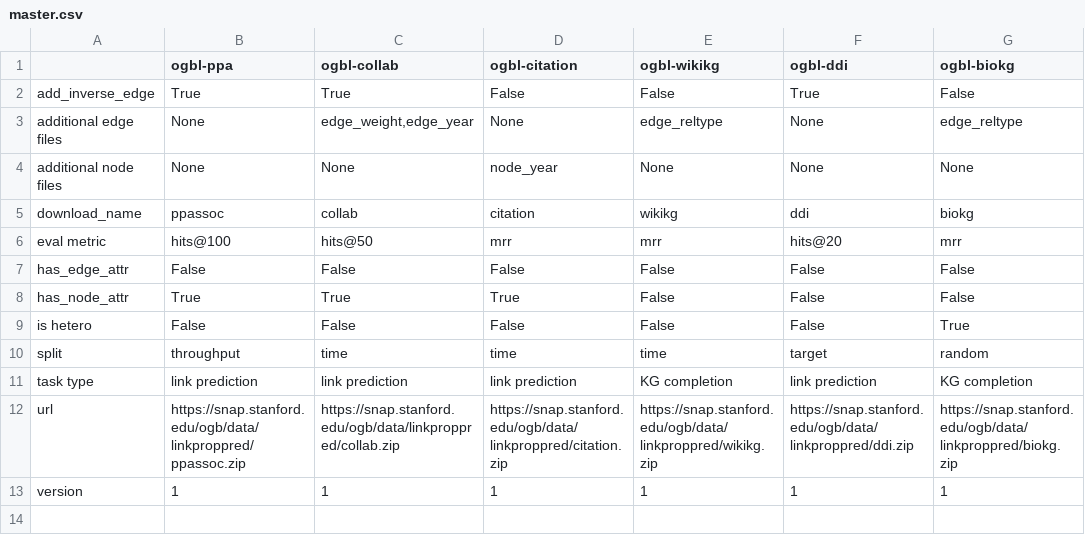
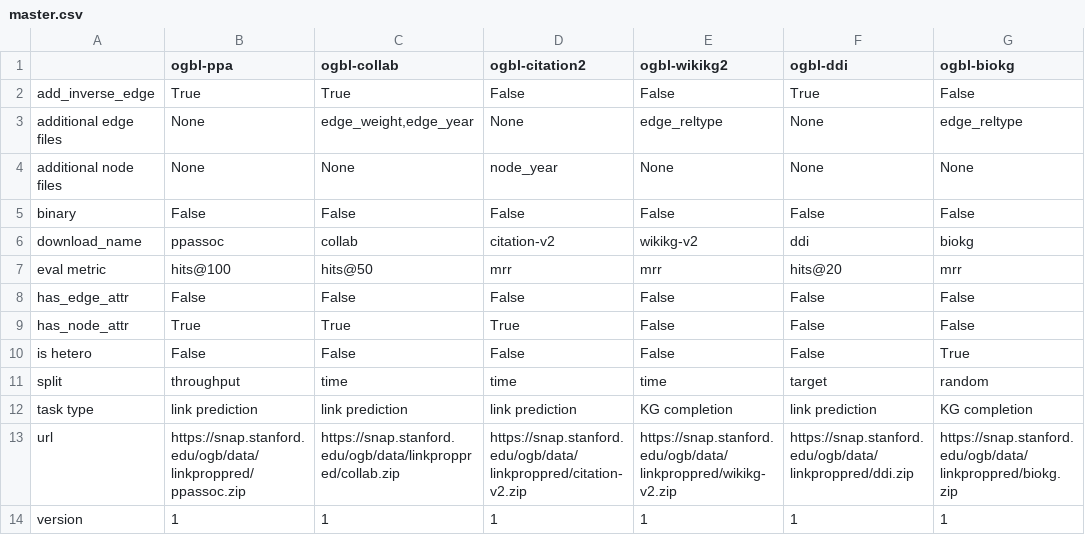
Before and after one commit to vthost/DAGNN, a CSV file: ogb/linkproppred/master.csv, drawn as a sheet.

```diff
--- a/ogb/linkproppred/master.csv
+++ b/ogb/linkproppred/master.csv
@@ -1,2 +1,2 @@
-,ogbl-ppa,ogbl-collab,ogbl-citation,ogbl-wikikg,ogbl-ddi,ogbl-biokg
+,ogbl-ppa,ogbl-collab,ogbl-citation2,ogbl-wikikg2,ogbl-ddi,ogbl-biokg
 add_inverse_edge,True,True,False,False,True,False
@@ -4,3 +4,4 @@ additional edge files,None,"edge_weight,edge_year",None,edge_reltype,None,edge_r
 additional node files,None,None,node_year,None,None,None
-download_name,ppassoc,collab,citation,wikikg,ddi,biokg
+binary,False,False,False,False,False,False
+download_name,ppassoc,collab,citation-v2,wikikg-v2,ddi,biokg
 eval metric,hits@100,hits@50,mrr,mrr,hits@20,mrr
@@ -11,3 +12,3 @@ split,throughput,time,time,time,target,random
 task type,link prediction,link prediction,link prediction,KG completion,link prediction,KG completion
-url,https://snap.stanford.edu/ogb/data/linkproppred/ppassoc.zip,https://snap.stanford.edu/ogb/data/linkproppred/collab.zip,https://snap.stanford.edu/ogb/data/linkproppred/citation.zip,https://snap.stanford.edu/ogb/data/linkproppred/wikikg.zip,https://snap.stanford.edu/ogb/data/linkproppred/ddi.zip,https://snap.stanford.edu/ogb/data/linkproppred/biokg.zip
+url,https://snap.stanford.edu/ogb/data/linkproppred/ppassoc.zip,https://snap.stanford.edu/ogb/data/linkproppred/collab.zip,https://snap.stanford.edu/ogb/data/linkproppred/citation-v2.zip,https://snap.stanford.edu/ogb/data/linkproppred/wikikg-v2.zip,https://snap.stanford.edu/ogb/data/linkproppred/ddi.zip,https://snap.stanford.edu/ogb/data/linkproppred/biokg.zip
 version,1,1,1,1,1,1
```
Also changed, not shown: ogb/graphproppred/master.csv, ogb/nodeproppred/master.csv, 30 other files.
